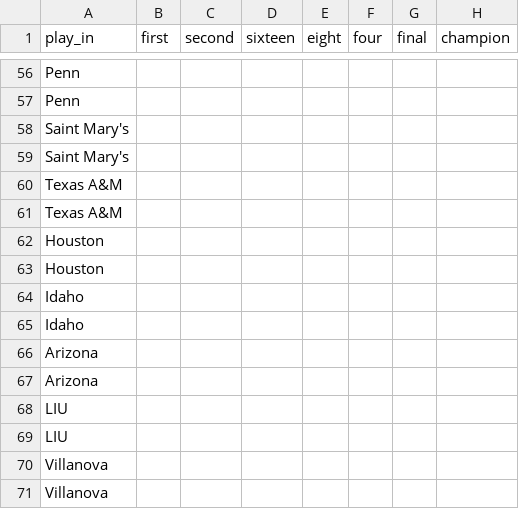
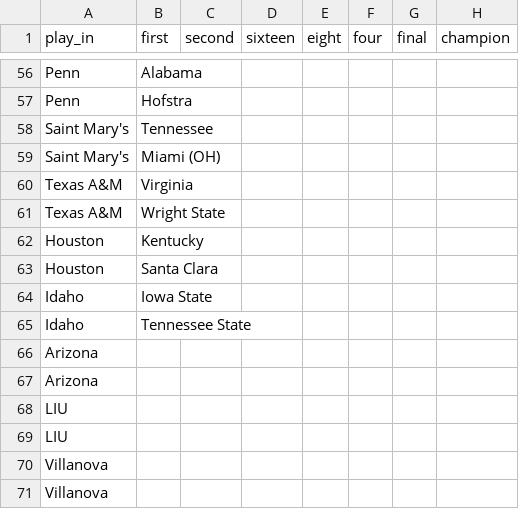
Before and after one commit to grdavis/college-basketball-elo, a CSV file: Data/tournament_results_2026.csv, drawn as a sheet; only a part is shown, gaps mark what is left out; the diff covers the shown part only; the diff names each change by its address in the sheet, - before the commit and + after, or states it on an @@ line.

```diff
--- a/Data/tournament_results_2026.csv
+++ b/Data/tournament_results_2026.csv
-B56 (first): (empty)
+B56 (first): Alabama
-B57 (first): (empty)
+B57 (first): Hofstra
-B58 (first): (empty)
+B58 (first): Tennessee
-B59 (first): (empty)
+B59 (first): Miami (OH)
-B60 (first): (empty)
+B60 (first): Virginia
-B61 (first): (empty)
+B61 (first): Wright State
-B62 (first): (empty)
+B62 (first): Kentucky
-B63 (first): (empty)
+B63 (first): Santa Clara
-B64 (first): (empty)
+B64 (first): Iowa State
-B65 (first): (empty)
+B65 (first): Tennessee State
```
Also changed, not shown: 54 edited cells elsewhere in this file, Outputs/2026/2026 Pre-Tournament Predictions.csv, Outputs/2026/2026 Pre-Tournament Probabilities.csv, 1 other file.
